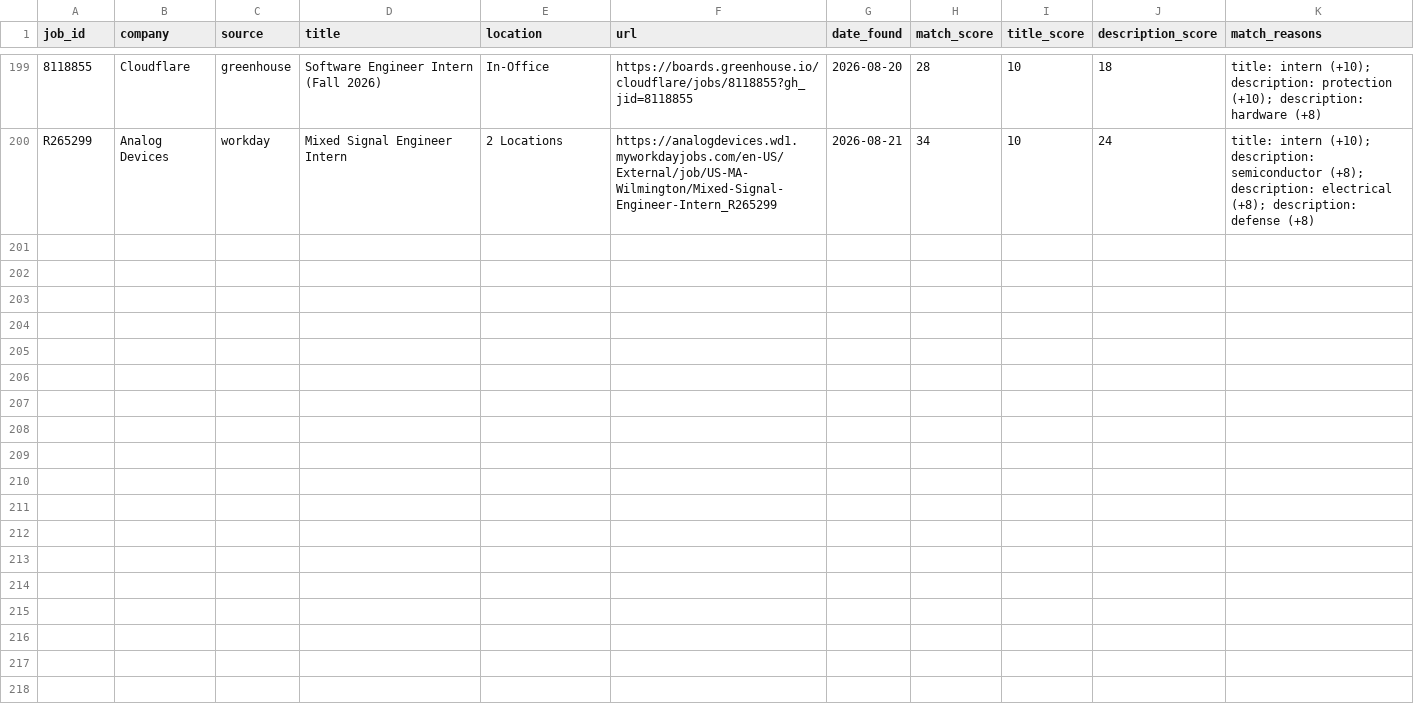
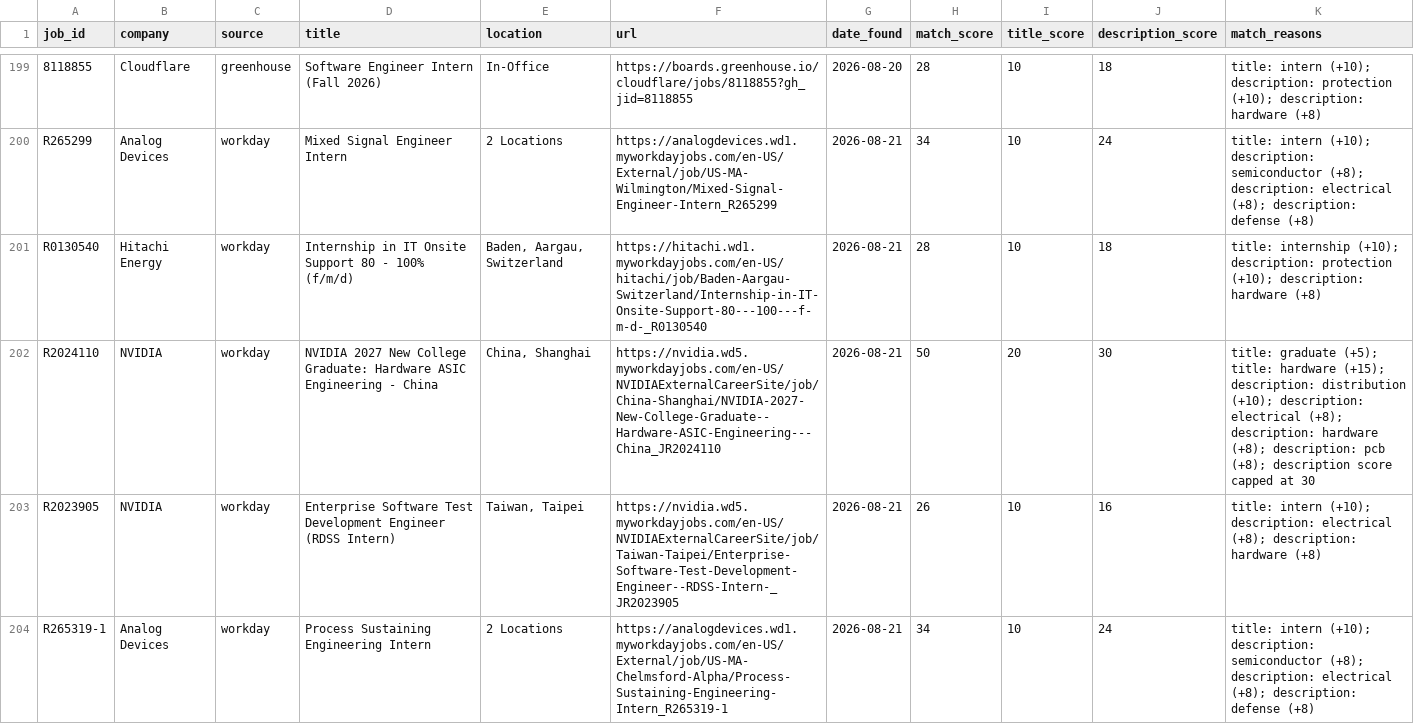
Before and after one commit to brendan-cant-code/job-scraper, a CSV file: data/postings.csv, drawn as a sheet; only a part is shown, gaps mark what is left out; the diff covers the shown part only; the diff names each change by its address in the sheet, - before the commit and + after, or states it on an @@ line.

```diff
--- a/data/postings.csv
+++ b/data/postings.csv
+row 201: R0130540 | Hitachi Energy | workday | Internship in IT Onsite Support 80 - 100% (f/m/d) | Baden, Aargau, Switzerland | https://hitachi.wd1.myworkdayjobs.com/en-US/hitachi/job/Baden-Aargau-Switzerland/Internship-in-IT-Onsite-Support-80---100---f-m-d-_R0130540 | 2026-08-21 | 28 | 10 | 18 | title: internship (+10); description: protection (+10); description: hardware (+8)
+row 202: R2024110 | NVIDIA | workday | NVIDIA 2027 New College Graduate: Hardware ASIC Engineering - China | China, Shanghai | https://nvidia.wd5.myworkdayjobs.com/en-US/NVIDIAExternalCareerSite/job/China-Shanghai/NVIDIA-2027-New-College-Graduate--Hardware-ASIC-Engineering---China_JR2024110 | 2026-08-21 | 50 | 20 | 30 | title: graduate (+5); title: hardware (+15); description: distribution (+10); description: electrical (+8); description: hardware (+8); description: pcb (+8); description score capped at 30
+row 203: R2023905 | NVIDIA | workday | Enterprise Software Test Development Engineer (RDSS Intern) | Taiwan, Taipei | https://nvidia.wd5.myworkdayjobs.com/en-US/NVIDIAExternalCareerSite/job/Taiwan-Taipei/Enterprise-Software-Test-Development-Engineer--RDSS-Intern-_JR2023905 | 2026-08-21 | 26 | 10 | 16 | title: intern (+10); description: electrical (+8); description: hardware (+8)
+row 204: R265319-1 | Analog Devices | workday | Process Sustaining Engineering Intern | 2 Locations | https://analogdevices.wd1.myworkdayjobs.com/en-US/External/job/US-MA-Chelmsford-Alpha/Process-Sustaining-Engineering-Intern_R265319-1 | 2026-08-21 | 34 | 10 | 24 | title: intern (+10); description: semiconductor (+8); description: electrical (+8); description: defense (+8)
```
Also changed, not shown: 4 added rows elsewhere in this file.
